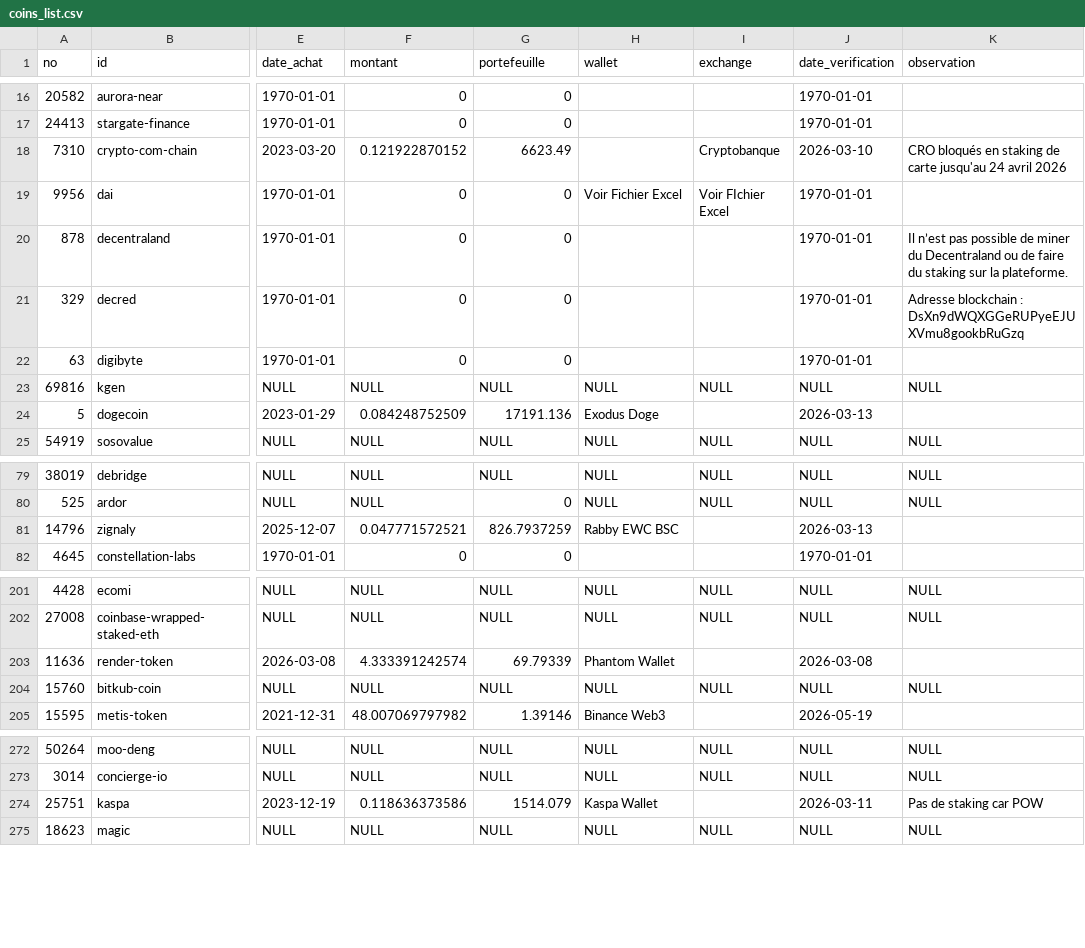
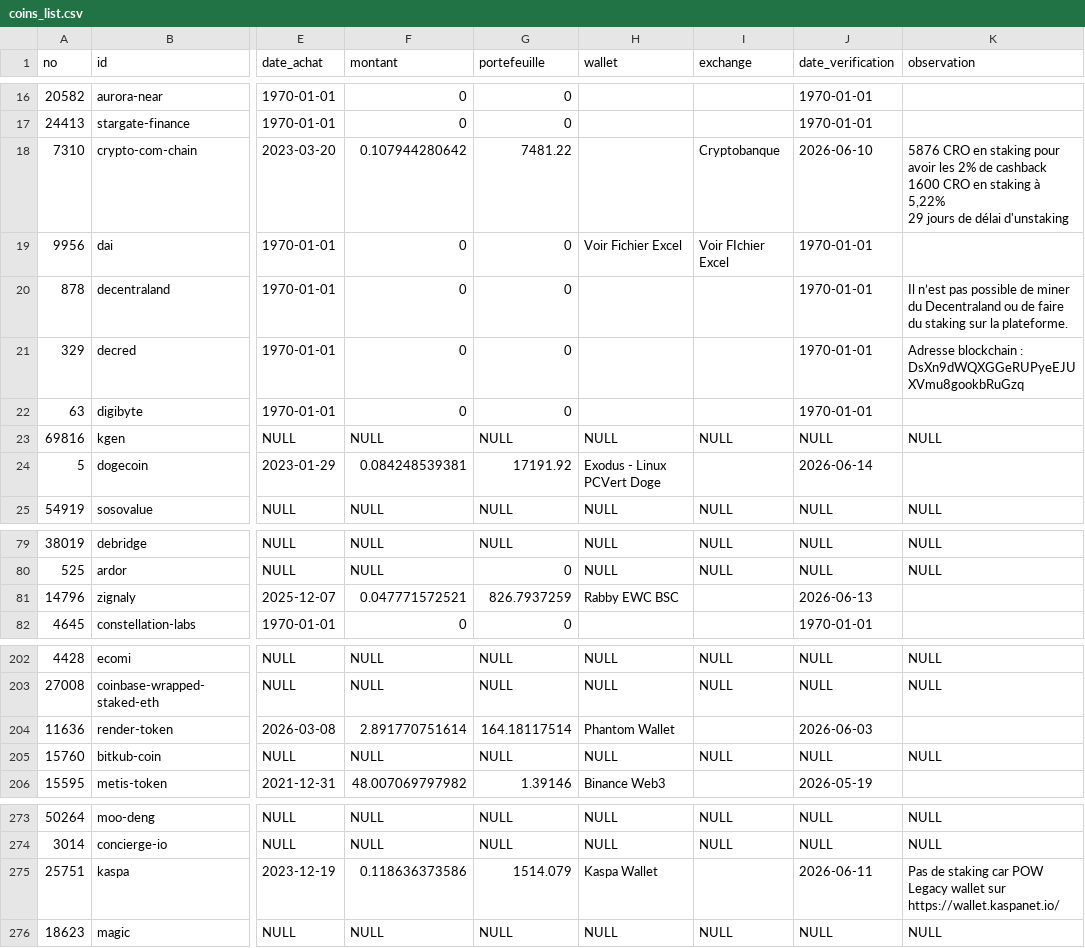
Before and after one commit to Blu3M00nG1rl/cryptos_mern, a CSV file: backend/storage/coins_list.csv, drawn as a sheet; only a part is shown, gaps mark what is left out; addresses are those after the commit; ↵ is a line break in a cell; the diff covers the shown part only; the diff names each change by its address in the sheet, - before the commit and + after, or states it on an @@ line.

```diff
--- a/backend/storage/coins_list.csv
+++ b/backend/storage/coins_list.csv
-F18 (montant): 0.121922870152
+F18 (montant): 0.107944280642
-G18 (portefeuille): 6623.49
+G18 (portefeuille): 7481.22
-J18 (date_verification): 2026-03-10
+J18 (date_verification): 2026-06-10
-K18 (observation): CRO bloqués en staking de carte jusqu'au 24 avril 2026
+K18 (observation): 5876 CRO en staking pour avoir les 2% de cashback ↵ 1600 CRO en staking à 5,22% ↵ 29 jours de délai d'unstaking
-F24 (montant): 0.084248752509
+F24 (montant): 0.084248539381
-G24 (portefeuille): 17191.136
+G24 (portefeuille): 17191.92
-H24 (wallet): Exodus Doge
+H24 (wallet): Exodus - Linux PCVert Doge
-J24 (date_verification): 2026-03-13
+J24 (date_verification): 2026-06-14
-J81 (date_verification): 2026-03-13
+J81 (date_verification): 2026-06-13
-F204 (montant): 4.333391242574
+F204 (montant): 2.891770751614
-G204 (portefeuille): 69.79339
+G204 (portefeuille): 164.18117514
-J204 (date_verification): 2026-03-08
+J204 (date_verification): 2026-06-03
-J275 (date_verification): 2026-03-11
+J275 (date_verification): 2026-06-11
-K275 (observation): Pas de staking car POW
+K275 (observation): Pas de staking car POW ↵ Legacy wallet sur https://wallet.kaspanet.io/
```
Also changed, not shown: 7 removed rows, 1 moved row and 42 edited cells elsewhere in this file, 42 other files.
